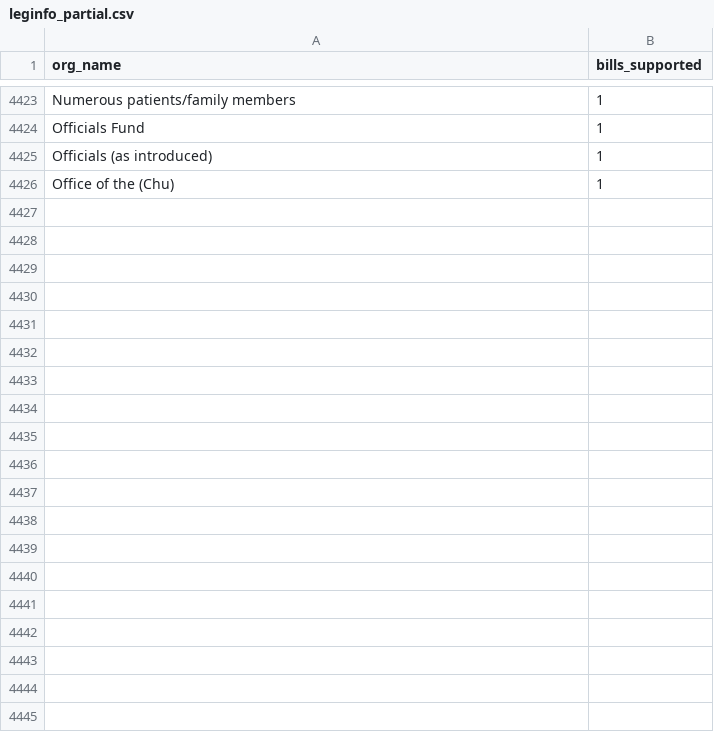
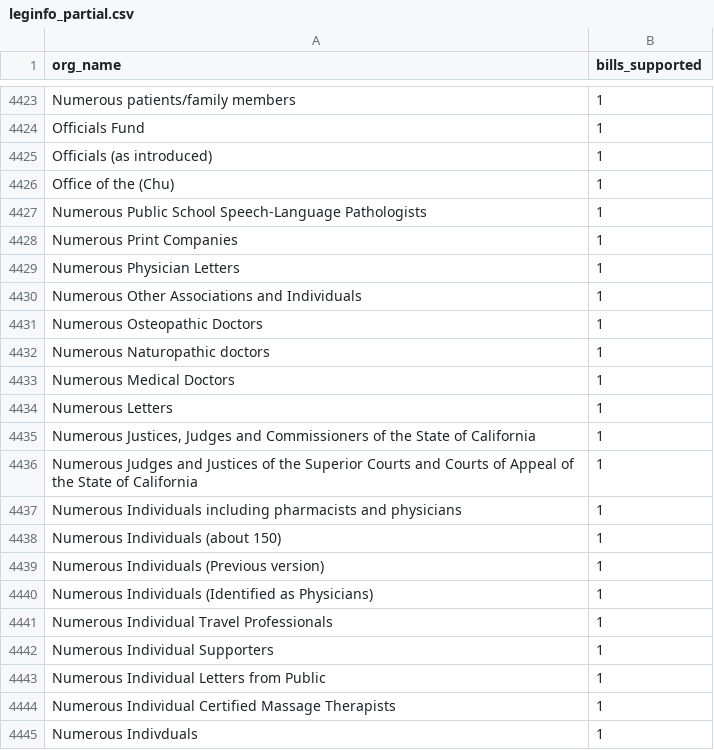
Before and after one commit to Nall-Group/california-groups-disambiguation, a CSV file: org_name_for_cleaning/leginfo_partial.csv, drawn as a sheet; only a part is shown, gaps mark what is left out; the diff covers the shown part only.

```diff
--- a/org_name_for_cleaning/leginfo_partial.csv
+++ b/org_name_for_cleaning/leginfo_partial.csv
@@ -4426 +4426,20 @@ Officials (as introduced),1
 Office of the (Chu),1
+Numerous Public School Speech-Language Pathologists,1
+Numerous Print Companies,1
+Numerous Physician Letters,1
+Numerous Other Associations and Individuals,1
+Numerous Osteopathic Doctors,1
+Numerous Naturopathic doctors,1
+Numerous Medical Doctors,1
+Numerous Letters,1
+"Numerous Justices, Judges and Commissioners of the State of California",1
+Numerous Judges and Justices of the Superior Courts and Courts of Appeal of the State of California,1
+Numerous Individuals including pharmacists and physicians,1
+Numerous Individuals (about 150),1
+Numerous Individuals (Previous version),1
+Numerous Individuals (Identified as Physicians),1
+Numerous Individual Travel Professionals,1
+Numerous Individual Supporters,1
+Numerous Individual Letters from Public,1
+Numerous Individual Certified Massage Therapists,1
+Numerous Indivduals,1
```
Also changed, not shown: 20 added rows elsewhere in this file, org_name_for_cleaning/leginfo_added_to_crosswalk.csv, org_name_for_cleaning/leginfo_conjoined.csv, 7 other files.
